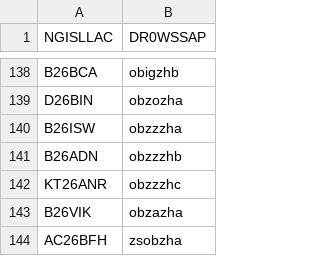
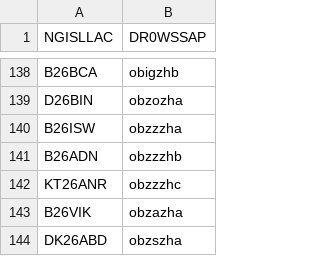
Before and after one commit to tombolptt/KT25ARI, a CSV file: rsu_xvs.csv, drawn as a sheet; only a part is shown, gaps mark what is left out; removed rows and columns are numbered as before the commit, all else as after; the diff names each change by its address in the sheet, - before the commit and + after, or states it on an @@ line.

Commit message:
Update rsu_xvs.csv otomatis via Aplikasi

```diff
--- a/rsu_xvs.csv
+++ b/rsu_xvs.csv
-row 144: AC26BFH | zsobzha
+row 144: DK26ABD | obzszha
```
